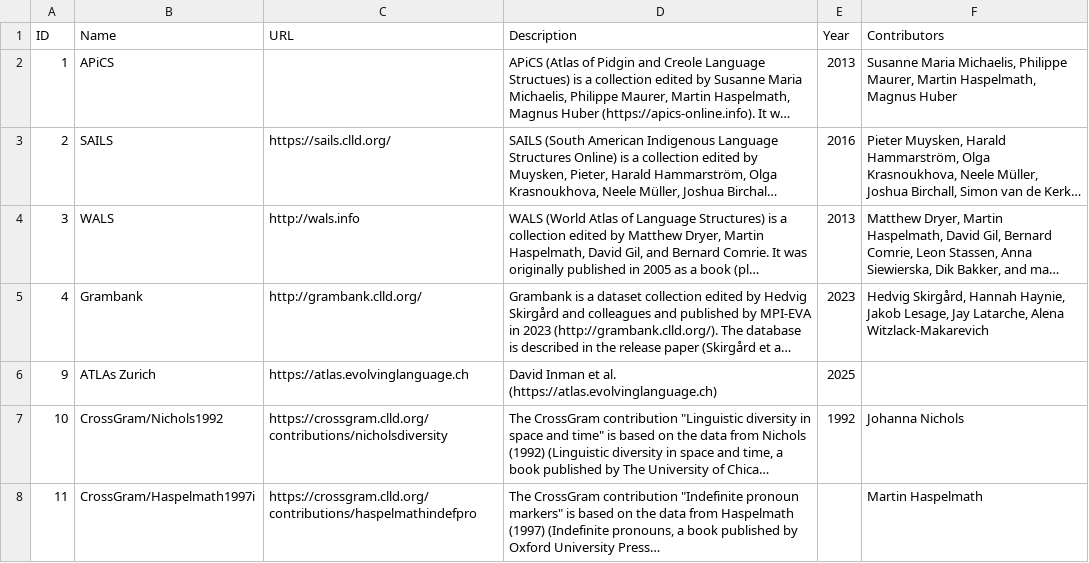
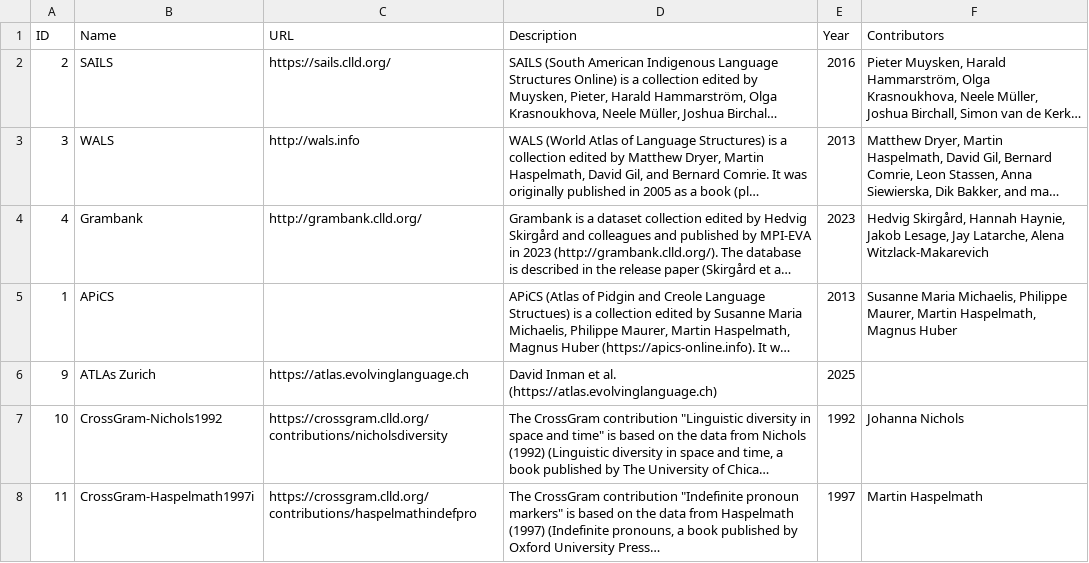
Before and after one commit to clld/grammaticon-data, a CSV file: csvw/collections.csv, drawn as a sheet; long unchanged cells end in …; the diff names each change by its address in the sheet, - before the commit and + after, or states it on an @@ line.

```diff
--- a/csvw/collections.csv
+++ b/csvw/collections.csv
@@ row 2 moved to row 5: 1 @@
-B7 (Name): CrossGram/Nichols1992
+B7 (Name): CrossGram-Nichols1992
-B8 (Name): CrossGram/Haspelmath1997i
+B8 (Name): CrossGram-Haspelmath1997i
-E8 (Year): (empty)
+E8 (Year): 1997
```
Also changed, not shown: csvw/concept-hierarchy.csv, csvw/concepts-features.csv, 3 other files.
